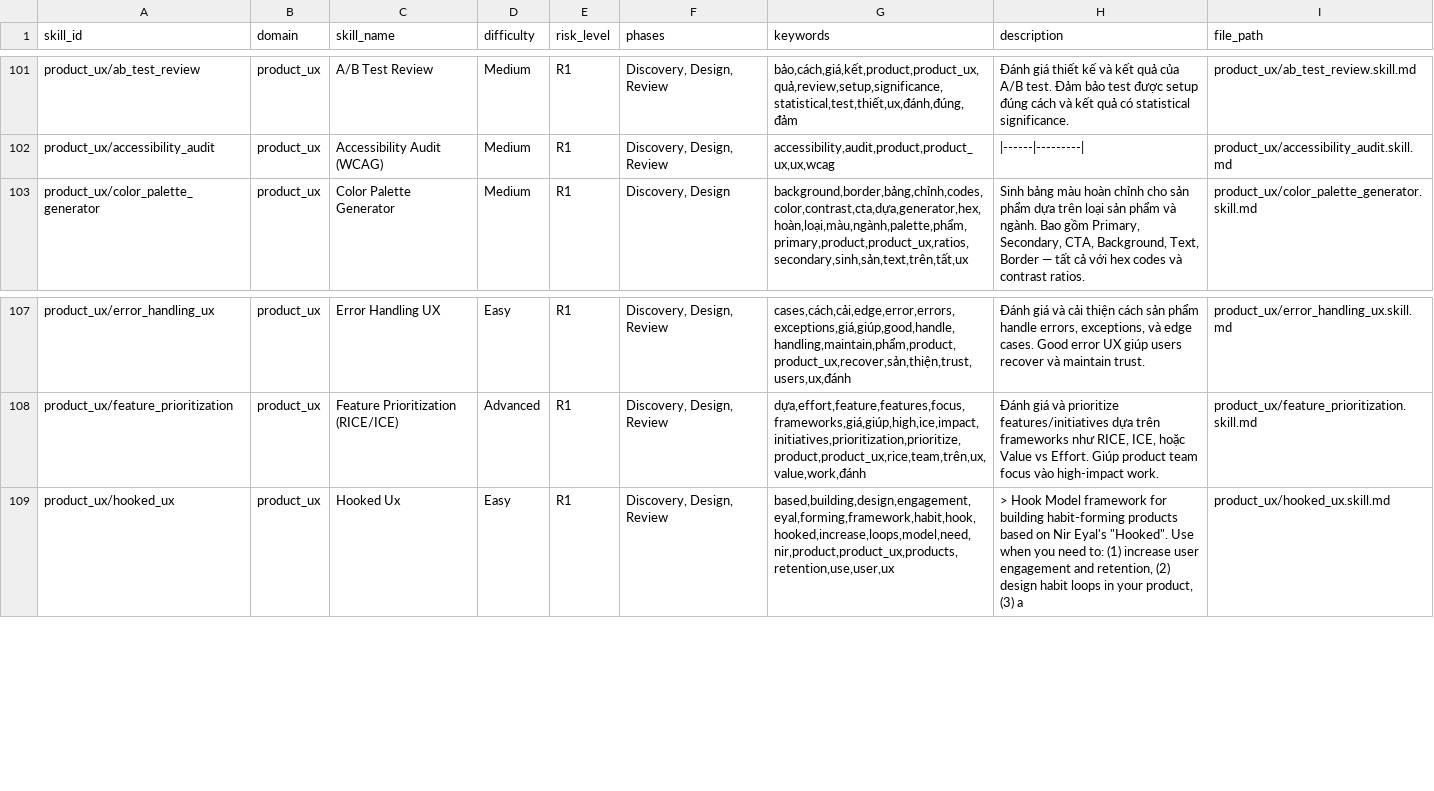
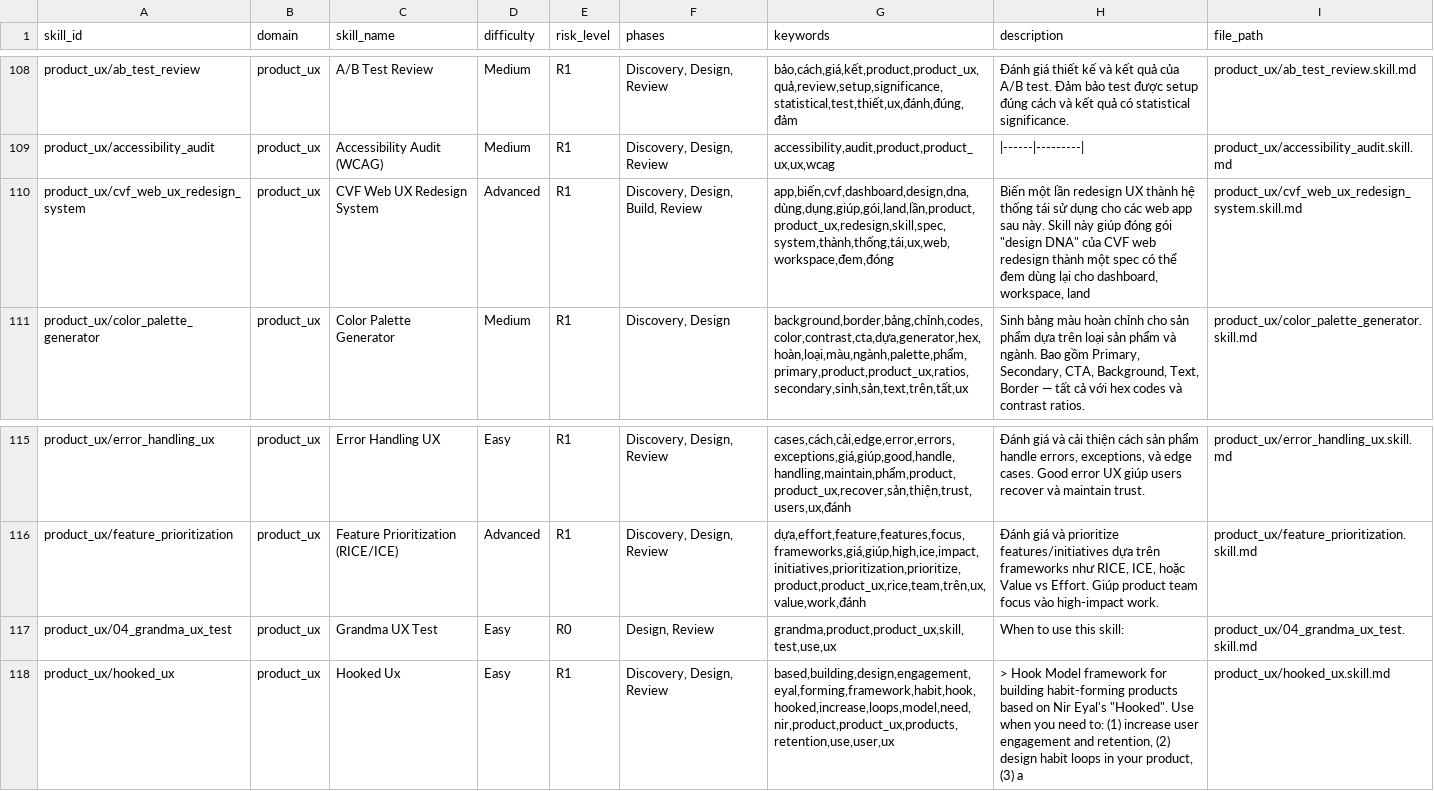
Before and after one commit to Blackbird081/Controlled-Vibe-Framework-CVF, a CSV file: EXTENSIONS/CVF_v1.5.2_SKILL_LIBRARY_FOR_END_USERS/data/skills_index.csv, drawn as a sheet; only a part is shown, gaps mark what is left out; the diff covers the shown part only; the diff names each change by its address in the sheet, - before the commit and + after, or states it on an @@ line.

```diff
--- a/EXTENSIONS/CVF_v1.5.2_SKILL_LIBRARY_FOR_END_USERS/data/skills_index.csv
+++ b/EXTENSIONS/CVF_v1.5.2_SKILL_LIBRARY_FOR_END_USERS/data/skills_index.csv
+row 110: product_ux/cvf_web_ux_redesign_system | product_ux | CVF Web UX Redesign System | Advanced | R1 | Discovery, Design, Build, Review | app,biến,cvf,dashboard,design,dna,dùng,dụng,giúp,gói,land,lần,product,product_ux,redesign,skill,spec,system,thành,thống,tái,ux,web,workspace,đem,đóng | Biến một lần redesign UX thành hệ thống tái sử dụng cho các web app sau này. Skill này giúp đóng gói "design DNA" của CVF web redesign thành một spec có thể đem dùng lại cho dashboard, workspace, land | product_ux/cvf_web_ux_redesign_system.skill.md
+row 117: product_ux/04_grandma_ux_test | product_ux | Grandma UX Test | Easy | R0 | Design, Review | grandma,product,product_ux,skill,test,use,ux | When to use this skill: | product_ux/04_grandma_ux_test.skill.md
```
Also changed, not shown: 7 added rows elsewhere in this file, 19 other files.
